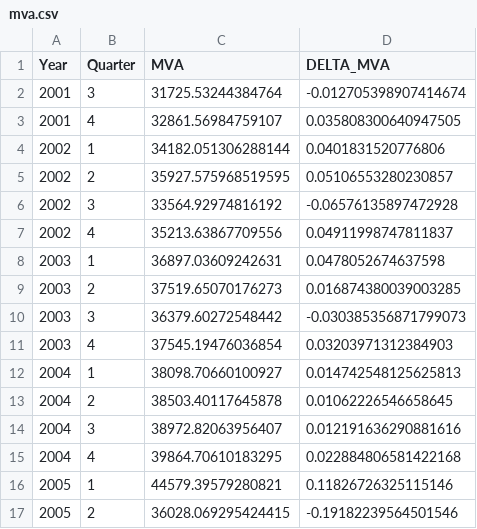
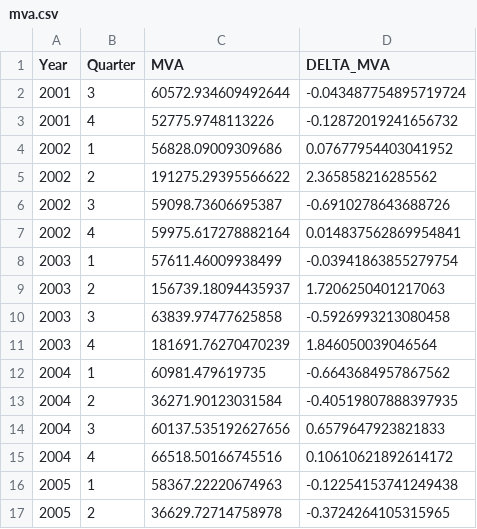
Before and after one commit to LeoCo/systemic_risk_measures, a CSV file: Data/BPE/mva.csv, drawn as a sheet; only a part is shown; the diff covers the shown part only.

```diff
--- a/Data/BPE/mva.csv
+++ b/Data/BPE/mva.csv
@@ -1,17 +1,17 @@
 Year,Quarter,MVA,DELTA_MVA
-2001,3,31725.53244384764,-0.012705398907414674
-2001,4,32861.56984759107,0.035808300640947505
-2002,1,34182.051306288144,0.0401831520776806
-2002,2,35927.575968519595,0.05106553280230857
-2002,3,33564.92974816192,-0.06576135897472928
-2002,4,35213.63867709556,0.04911998747811837
-2003,1,36897.03609242631,0.0478052674637598
-2003,2,37519.65070176273,0.016874380039003285
-2003,3,36379.60272548442,-0.030385356871799073
-2003,4,37545.19476036854,0.03203971312384903
-2004,1,38098.70660100927,0.014742548125625813
-2004,2,38503.40117645878,0.01062226546658645
-2004,3,38972.82063956407,0.012191636290881616
-2004,4,39864.70610183295,0.022884806581422168
-2005,1,44579.39579280821,0.11826726325115146
-2005,2,36028.069295424415,-0.19182239564501546
+2001,3,60572.934609492644,-0.043487754895719724
+2001,4,52775.9748113226,-0.12872019241656732
+2002,1,56828.09009309686,0.07677954403041952
+2002,2,191275.29395566622,2.365858216285562
+2002,3,59098.73606695387,-0.6910278643688726
+2002,4,59975.617278882164,0.014837562869954841
+2003,1,57611.46009938499,-0.03941863855279754
+2003,2,156739.18094435937,1.7206250401217063
+2003,3,63839.97477625858,-0.5926993213080458
+2003,4,181691.76270470239,1.846050039046564
+2004,1,60981.479619735,-0.6643684957867562
+2004,2,36271.90123031584,-0.40519807888397935
+2004,3,60137.535192627656,0.6579647923821833
+2004,4,66518.50166745516,0.10610621892614172
+2005,1,58367.22220674963,-0.12254153741249438
+2005,2,36629.72714758978,-0.3724264105315965
```
Also changed, not shown: 90 edited cells elsewhere in this file, Data/BKT/mva.csv, Data/BMPS/mva.csv, 39 other files.
